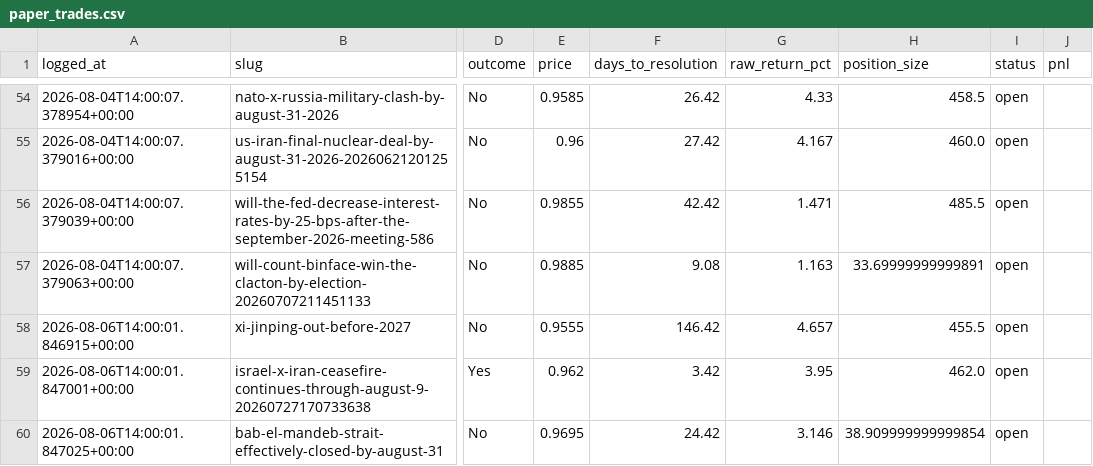
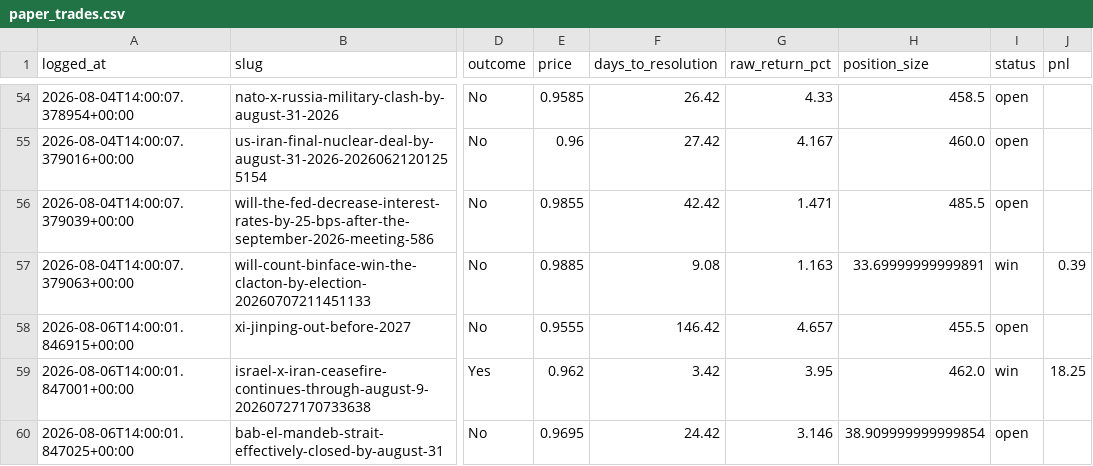
Before and after one commit to Krispy25/polymarket-agent, a CSV file: backtest/paper_trades.csv, drawn as a sheet; only a part is shown, gaps mark what is left out; the diff names each change by its address in the sheet, - before the commit and + after, or states it on an @@ line.

```diff
--- a/backtest/paper_trades.csv
+++ b/backtest/paper_trades.csv
-I57 (status): open
+I57 (status): win
-J57 (pnl): (empty)
+J57 (pnl): 0.39
-I59 (status): open
+I59 (status): win
-J59 (pnl): (empty)
+J59 (pnl): 18.25
```
Also changed, not shown: 2 other files.
